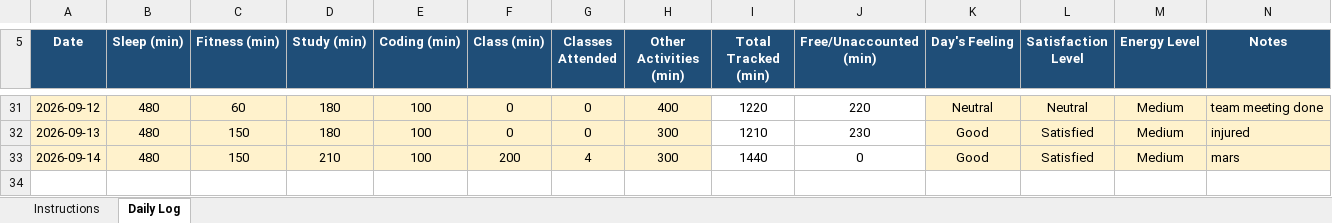
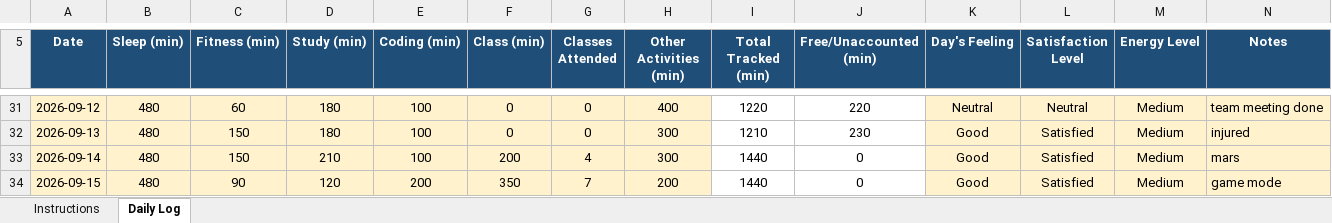
Before and after one commit to eZpiyush/CAP776, an Excel workbook: 12600316.xlsx, sheet Daily Log, drawn as a sheet; only a part is shown, gaps mark what is left out; values as stored, in another font and other column widths than the file's, no borders; conditional formats not drawn; the diff names each change by its address in the sheet, - before the commit and + after, or states it on an @@ line.

Commit message:
update of 15th Aug

```diff
--- a/12600316.xlsx (sheet Daily Log)
+++ b/12600316.xlsx (sheet Daily Log)
+row 34: 2026-09-15 | 480 | 90 | 120 | 200 | 350 | 7 | 200 | 1440 | 0 | Good | Satisfied | Medium | game mode
```
